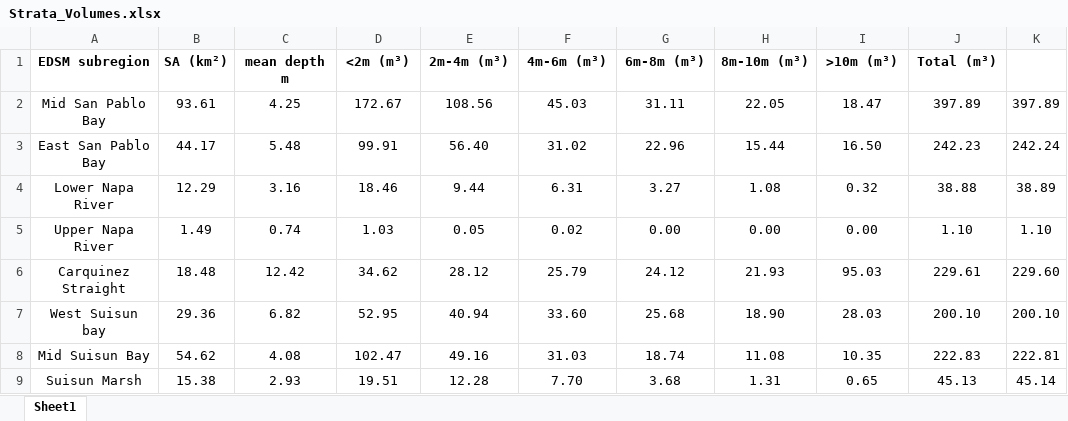
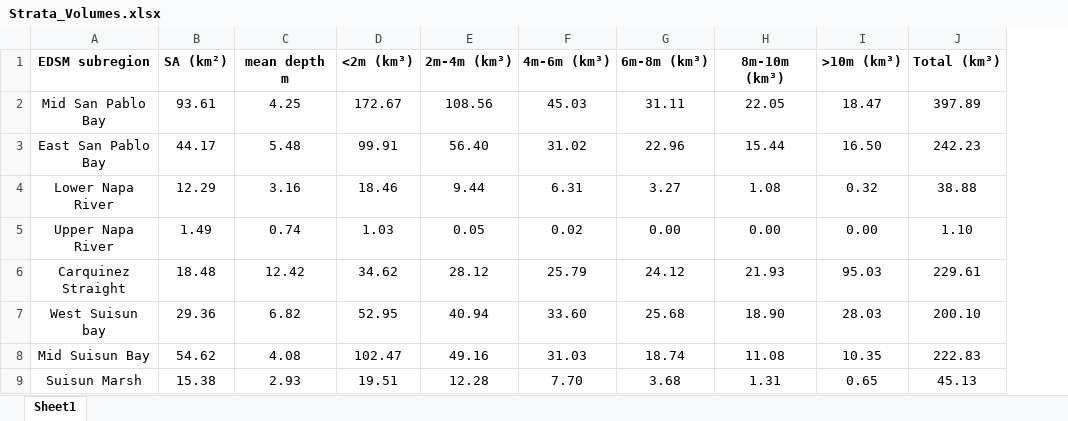
Before and after one commit to tillotsonm/pelagicsurveys, an Excel workbook: SpatialData/Strata_Volumes.xlsx, sheet Sheet1, drawn as a sheet; only a part is shown; values as stored, in another font and other column widths than the file's, no borders; the diff names each change by its address in the sheet, - before the commit and + after, or states it on an @@ line.

Commit message:
Refine master data and add "Review Data"

```diff
--- a/SpatialData/Strata_Volumes.xlsx (sheet Sheet1)
+++ b/SpatialData/Strata_Volumes.xlsx (sheet Sheet1)
-column K, rows 2-9: 397.89 | 242.24 | 38.89 | 1.10 | 229.60 | 200.10 | 222.81 | 45.14
-D1: <2m (m³)
+D1: <2m (km³)
-E1: 2m-4m (m³)
+E1: 2m-4m (km³)
-F1: 4m-6m (m³)
+F1: 4m-6m (km³)
-G1: 6m-8m (m³)
+G1: 6m-8m (km³)
-H1: 8m-10m (m³)
+H1: 8m-10m (km³)
-I1: >10m (m³)
+I1: >10m (km³)
-J1: Total (m³)
+J1: Total (km³)
```
Also changed, not shown: 50 other files.
